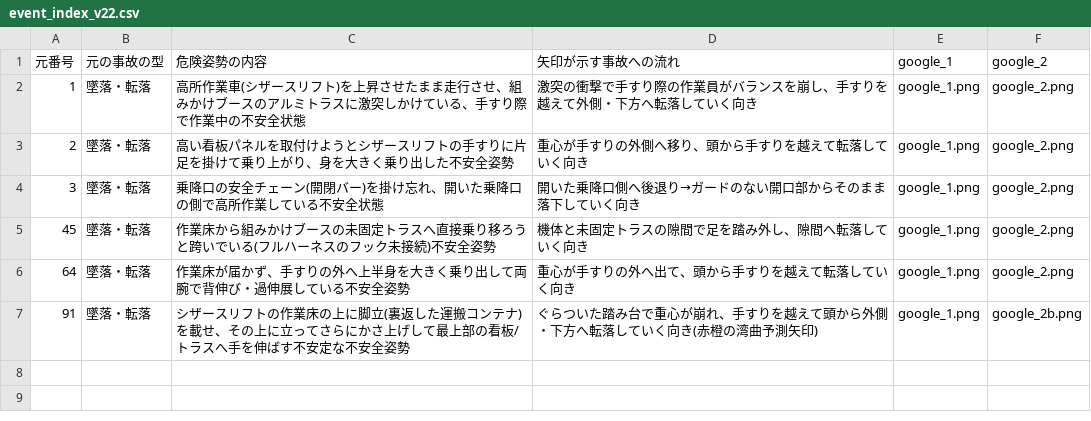
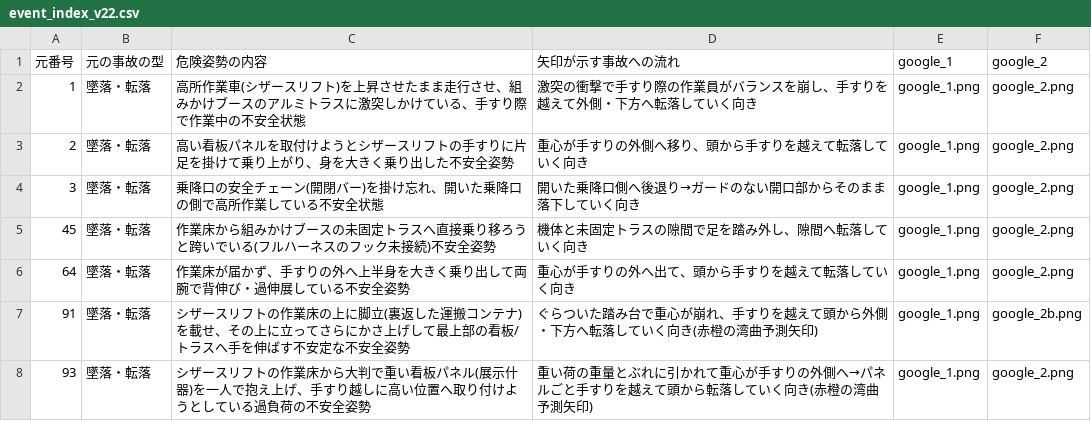
Before and after one commit to kameking-lab/safe1-imgreview, a CSV file: gen_event_v22/event_index_v22.csv, drawn as a sheet; the diff names each change by its address in the sheet, - before the commit and + after, or states it on an @@ line.

```diff
--- a/gen_event_v22/event_index_v22.csv
+++ b/gen_event_v22/event_index_v22.csv
+row 8: 93 | 墜落・転落 | シザースリフトの作業床から大判で重い看板パネル(展示什器)を一人で抱え上げ、手すり越しに高い位置へ取り付けようとしている過負荷の不安全姿勢 | 重い荷の重量とぶれに引かれて重心が手すりの外側へ→パネルごと手すりを越えて頭から転落していく向き(赤橙の湾曲予測矢印) | google_1.png | google_2.png
```
Also changed, not shown: 3 other files.
